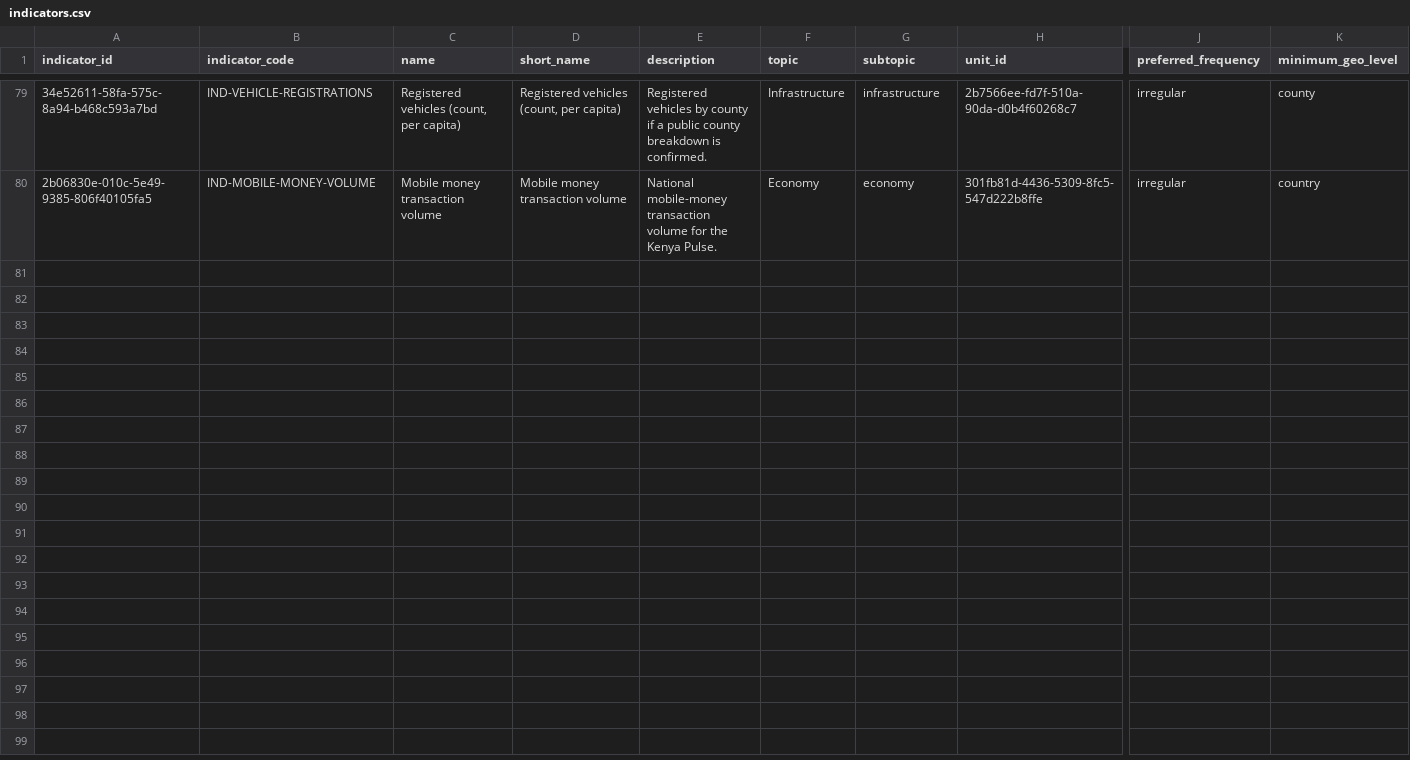
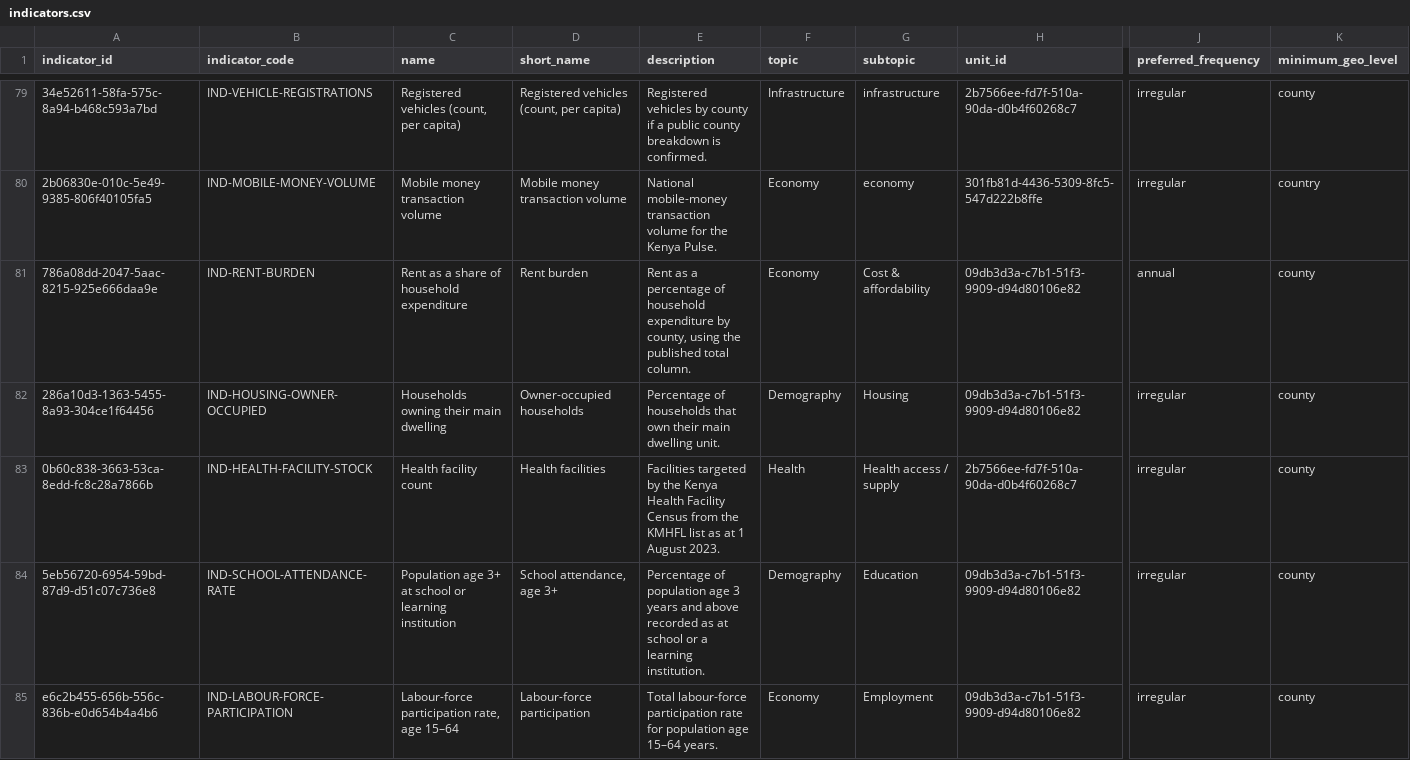
Before and after one commit to dansamuka/kenya-data-atlas, a CSV file: data/indicators/registry/indicators.csv, drawn as a sheet; only a part is shown, gaps mark what is left out; rows hold the shown columns only; the diff names each change by its address in the sheet, - before the commit and + after, or states it on an @@ line.

Commit message:
release(compare): publish County Life v0.10.0
Publishes five complete county-level comparison families for Direct Compare and My Life Elsewhere, with deterministic native-registry generation, 47/47 coverage per metric, provenance controls, and no lower-level inheritance.

```diff
--- a/data/indicators/registry/indicators.csv
+++ b/data/indicators/registry/indicators.csv
+row 81: 786a08dd-2047-5aac-8215-925e666daa9e | IND-RENT-BURDEN | Rent as a share of household expenditure | Rent burden | Rent as a percentage of household expenditure by county, using the published total column. | Economy | Cost & affordability | 09db3d3a-c7b1-51f3-9909-d94d80106e82 | annual | county
+row 82: 286a10d3-1363-5455-8a93-304ce1f64456 | IND-HOUSING-OWNER-OCCUPIED | Households owning their main dwelling | Owner-occupied households | Percentage of households that own their main dwelling unit. | Demography | Housing | 09db3d3a-c7b1-51f3-9909-d94d80106e82 | irregular | county
+row 83: 0b60c838-3663-53ca-8edd-fc8c28a7866b | IND-HEALTH-FACILITY-STOCK | Health facility count | Health facilities | Facilities targeted by the Kenya Health Facility Census from the KMHFL list as at 1 August 2023. | Health | Health access / supply | 2b7566ee-fd7f-510a-90da-d0b4f60268c7 | irregular | county
+row 84: 5eb56720-6954-59bd-87d9-d51c07c736e8 | IND-SCHOOL-ATTENDANCE-RATE | Population age 3+ at school or learning institution | School attendance, age 3+ | Percentage of population age 3 years and above recorded as at school or a learning institution. | Demography | Education | 09db3d3a-c7b1-51f3-9909-d94d80106e82 | irregular | county
+row 85: e6c2b455-656b-556c-836b-e0d654b4a4b6 | IND-LABOUR-FORCE-PARTICIPATION | Labour-force participation rate, age 15–64 | Labour-force participation | Total labour-force participation rate for population age 15–64 years. | Economy | Employment | 09db3d3a-c7b1-51f3-9909-d94d80106e82 | irregular | county
```
Also changed, not shown: data/catalogue/registry/datasets.csv, data/catalogue/registry/releases.csv, 19 other files.
